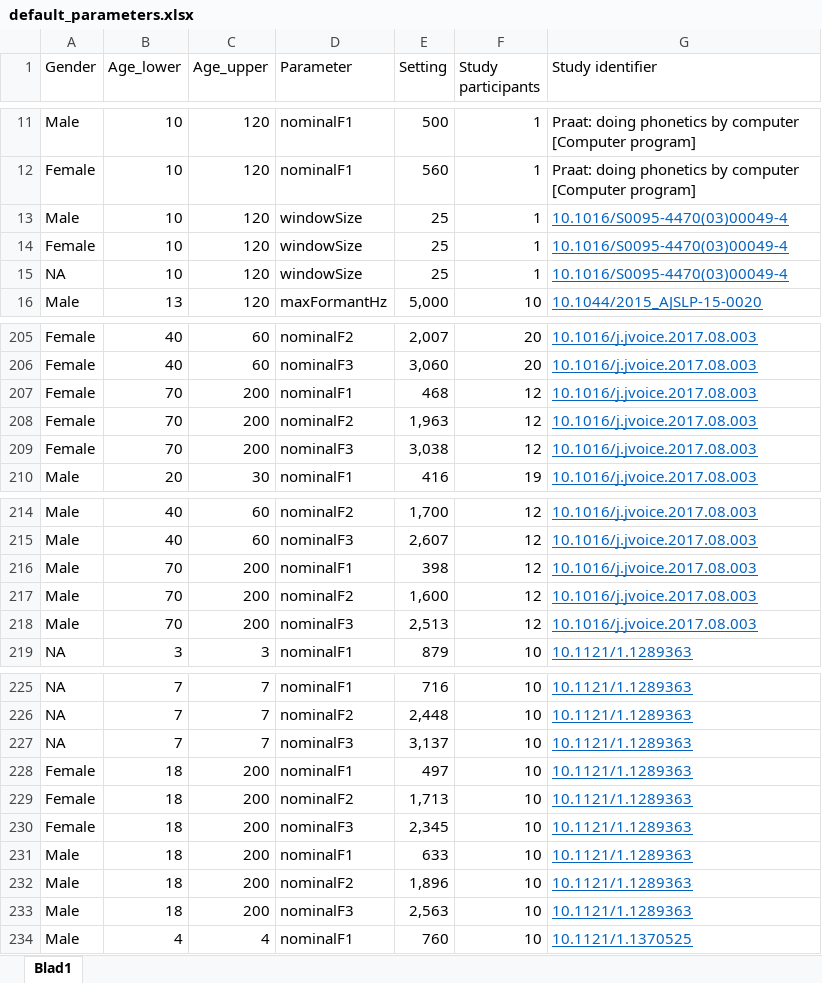
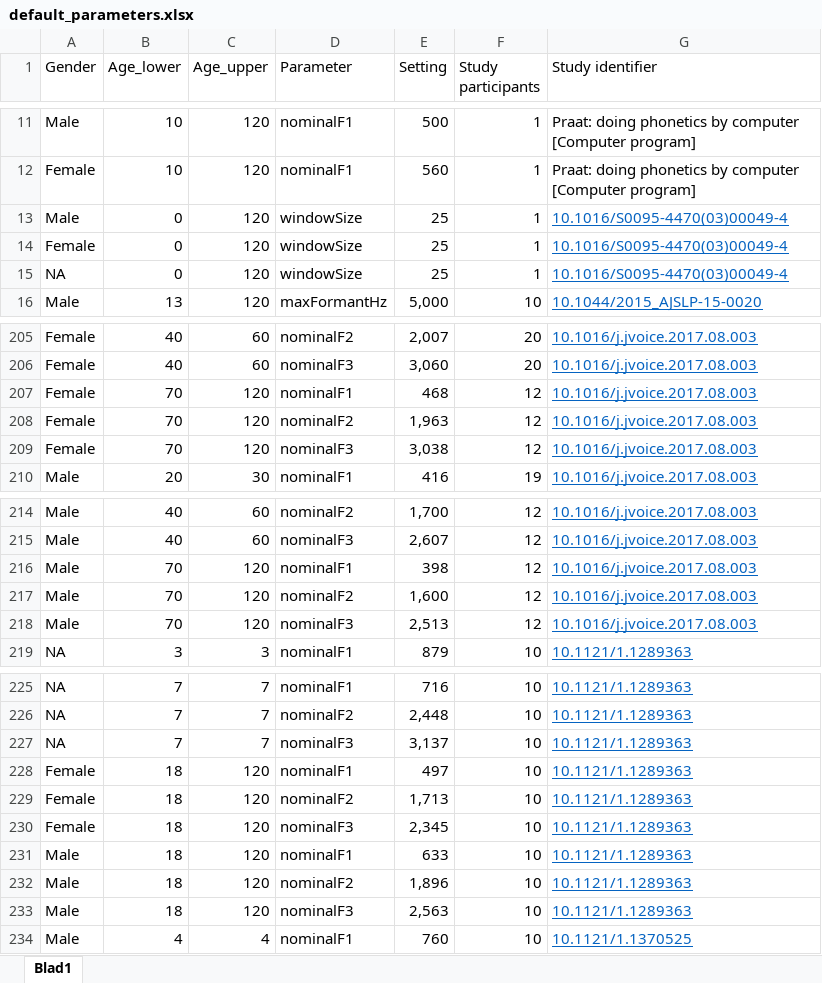
Before and after one commit to humlab-speech/reindeer, an Excel workbook: inst/default_parameters.xlsx, sheet Blad1, drawn as a sheet; only a part is shown, gaps mark what is left out; values as stored, in another font and other column widths than the file's, no borders; the diff names each change by its address in the sheet, - before the commit and + after, or states it on an @@ line.

Commit message:
Changed the get_parameters function to precompute the DSPP - parameters into a table with Age and Gender defaults in columns
* This change makes metadata_parameters obsolete

```diff
--- a/inst/default_parameters.xlsx (sheet Blad1)
+++ b/inst/default_parameters.xlsx (sheet Blad1)
-B13:B15 (Age_lower): 10
+B13:B15 (Age_lower): 0
-C207:C209 (Age_upper): 200
+C207:C209 (Age_upper): 120
-C216:C218 (Age_upper): 200
+C216:C218 (Age_upper): 120
-C228:C233 (Age_upper): 200
+C228:C233 (Age_upper): 120
```
Also changed, not shown: 6 other files.
